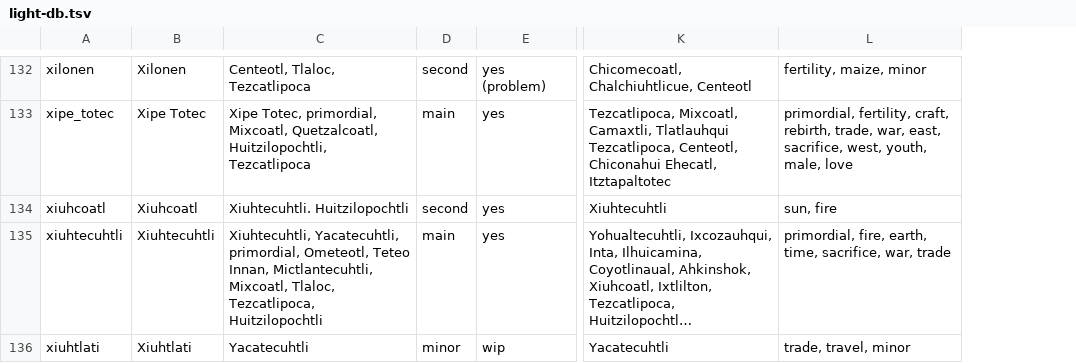
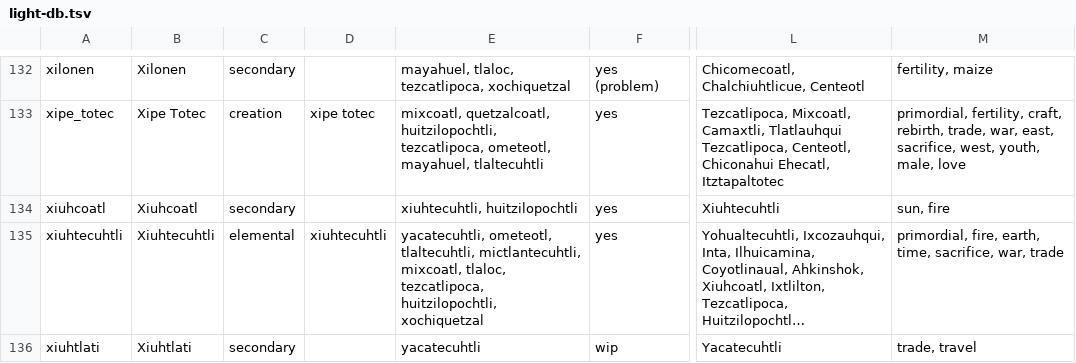
Before and after one commit to the-pudding/aztec-gods, a TSV file: src/data/gods/raw/light-db.tsv, drawn as a sheet; only a part is shown, gaps mark what is left out; long unchanged cells end in …; removed rows and columns are numbered as before the commit, all else as after; the diff covers the shown part only; the diff names each change by its address in the sheet, - before the commit and + after, or states it on an @@ line.

```diff
--- a/src/data/gods/raw/light-db.tsv
+++ b/src/data/gods/raw/light-db.tsv
-column C, rows 132-136: Centeotl, Tlaloc, Tezcatlipoca | Xipe Totec, primordial, Mixcoatl, Quetzalcoatl, Huitzilopochtli, Tezcatlipoca | Xiuhtecuhtli. Huitzilopochtli | Xiuhtecuhtli, Yacatecuhtli, primordial, Ometeotl, Teteo Innan, Mictlantecuhtli, Mixcoatl, Tlaloc, Tezcatlipoca, Huitzilopochtli | Yacatecuhtli
-column D, rows 132-136: second | main | second | main | minor
+column C, rows 132-136: secondary | creation | secondary | elemental | secondary
+column D, rows 133-135: xipe totec |  | xiuhtecuhtli
+column E, rows 132-136: mayahuel, tlaloc, tezcatlipoca, xochiquetzal | mixcoatl, quetzalcoatl, huitzilopochtli, tezcatlipoca, ometeotl, mayahuel, tlaltecuhtli | xiuhtecuhtli, huitzilopochtli | yacatecuhtli, ometeotl, tlaltecuhtli, mictlantecuhtli, mixcoatl, tlaloc, tezcatlipoca, huitzilopochtli, xochiquetzal | yacatecuhtli
-M132: fertility, maize, minor
+M132: fertility, maize
-M136: trade, travel, minor
+M136: trade, travel
```
Also changed, not shown: 1 moved row and 95 edited cells elsewhere in this file, 7 other files.
